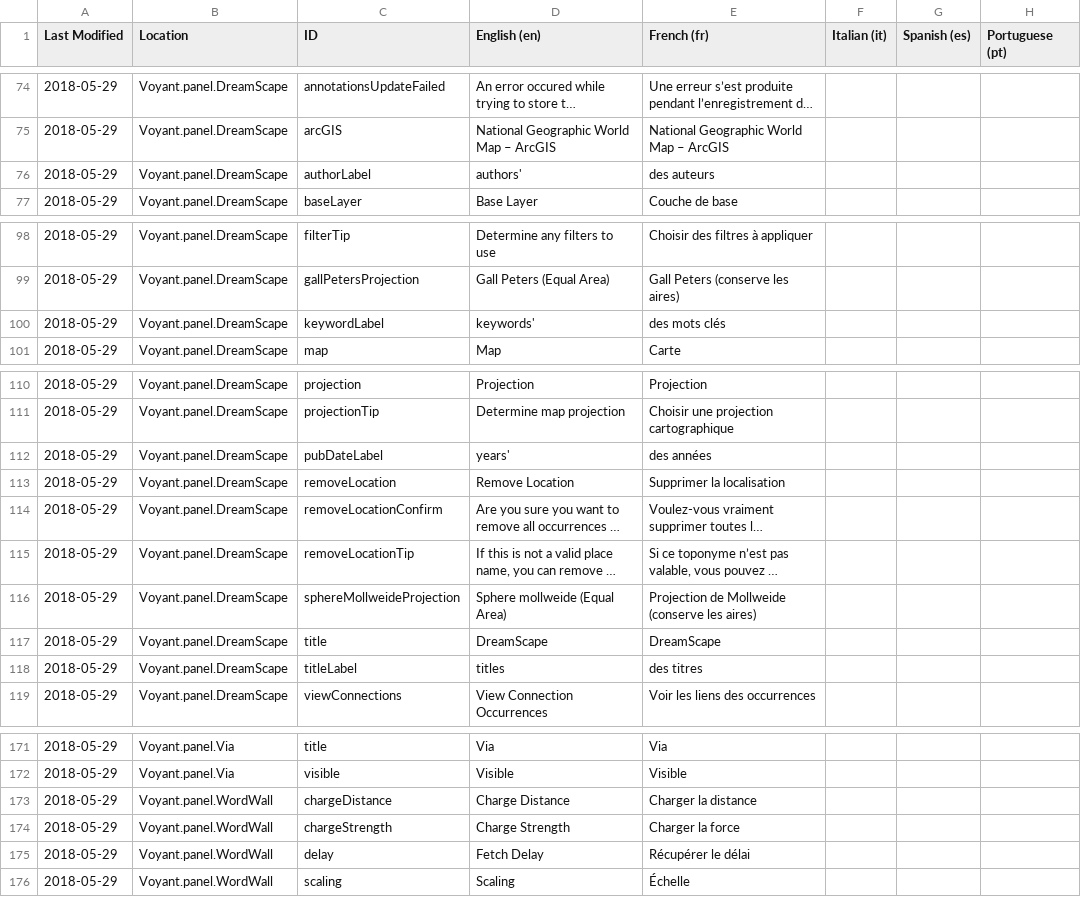
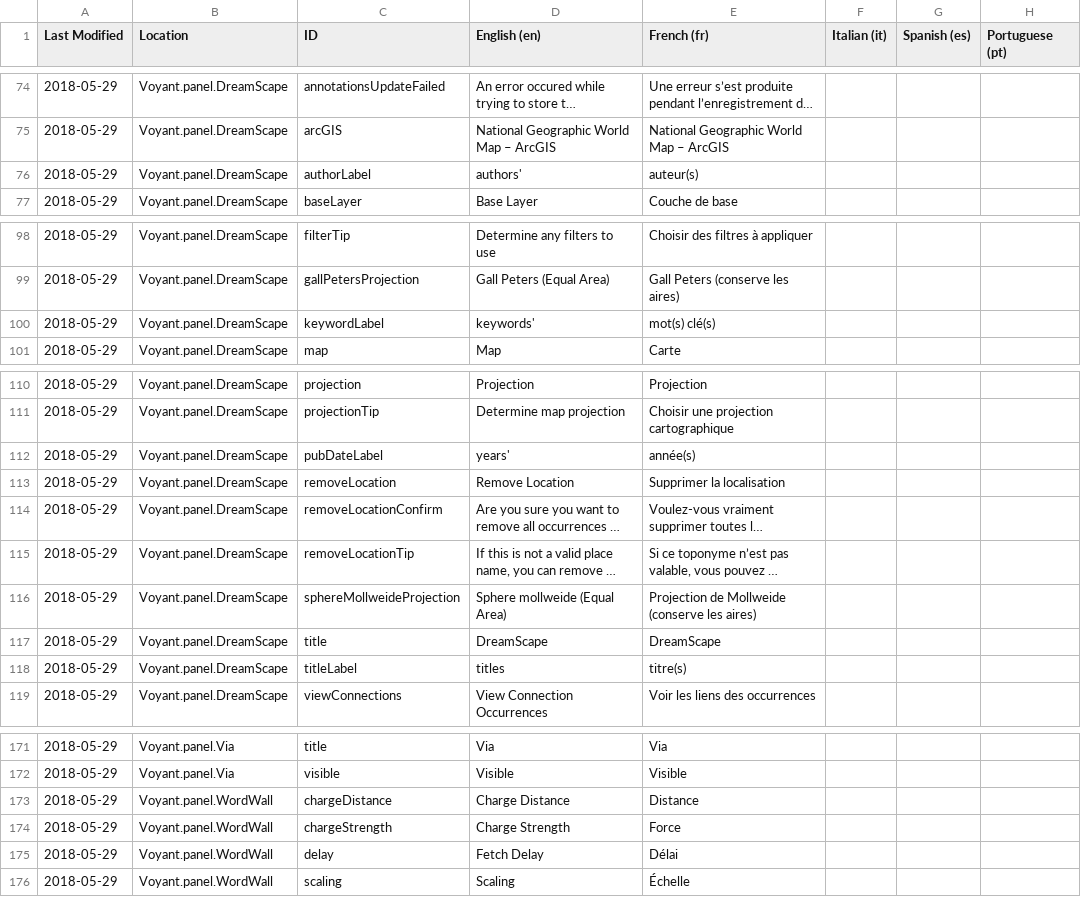
Before and after one commit to sgsinclair/Voyant, a TSV file: src/main/webapp/resources/voyant/current/localization.tsv, drawn as a sheet; only a part is shown, gaps mark what is left out; long unchanged cells end in …; the diff covers the shown part only; the diff names each change by its address in the sheet, - before the commit and + after, or states it on an @@ line.

Commit message:
update localization

```diff
--- a/src/main/webapp/resources/voyant/current/localization.tsv
+++ b/src/main/webapp/resources/voyant/current/localization.tsv
-E76 (French (fr)): des auteurs
+E76 (French (fr)): auteur(s)
-E100 (French (fr)): des mots clés
+E100 (French (fr)): mot(s) clé(s)
-E112 (French (fr)): des années
+E112 (French (fr)): année(s)
-E118 (French (fr)): des titres
+E118 (French (fr)): titre(s)
-E173 (French (fr)): Charger la distance
+E173 (French (fr)): Distance
-E174 (French (fr)): Charger la force
+E174 (French (fr)): Force
-E175 (French (fr)): Récupérer le délai
+E175 (French (fr)): Délai
```
Also changed, not shown: 2 edited cells elsewhere in this file, 1 other file.
